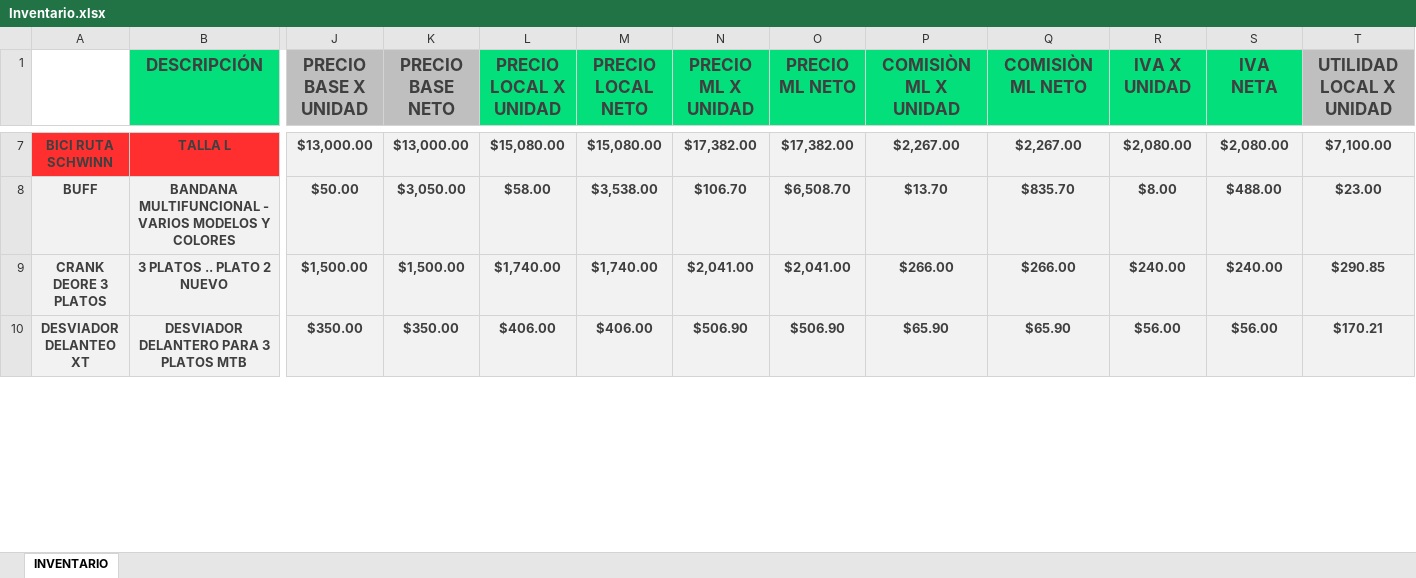
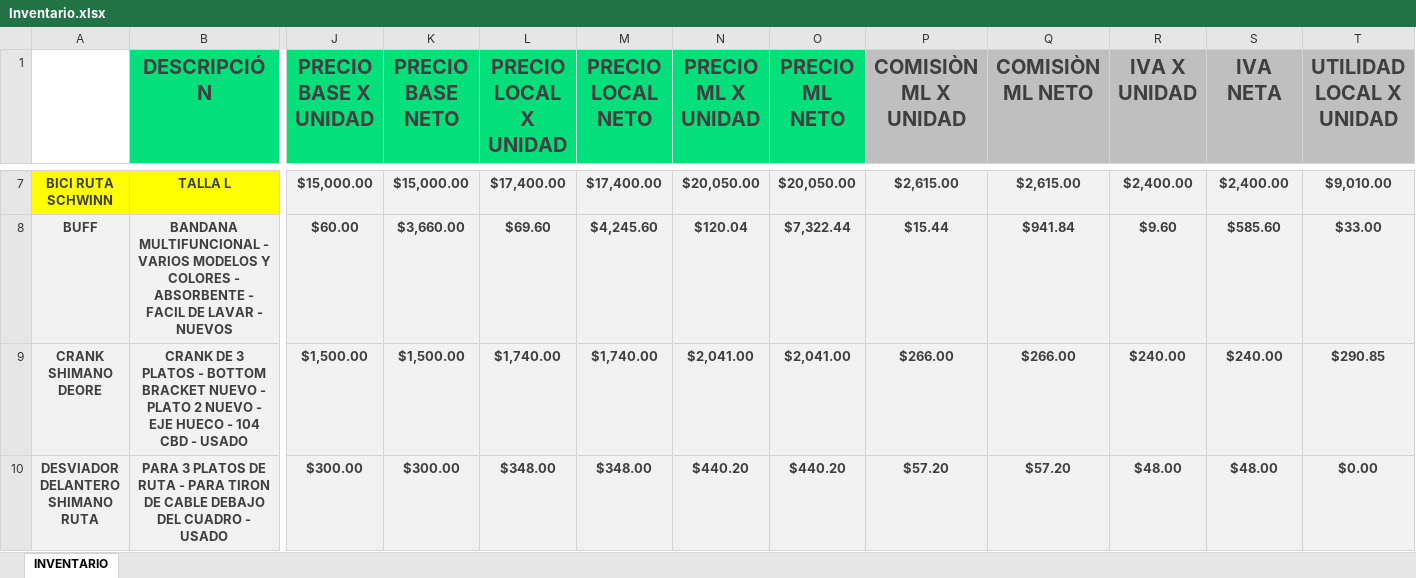
Before and after one commit to Alisbasa/EPIC-MOUNTAIN-SYSTEM, an Excel workbook: JavaApplication19/src/excel/Inventario.xlsx, sheet INVENTARIO, drawn as a sheet; only a part is shown, gaps mark what is left out; values as stored, in another font and other column widths than the file's, no borders; charts and pictures not drawn; removed rows and columns are numbered as before the commit, all else as after; rows hold the shown columns only; the diff covers the shown part only; the diff names each change by its address in the sheet, - before the commit and + after, or states it on an @@ line.

```diff
--- a/JavaApplication19/src/excel/Inventario.xlsx (sheet INVENTARIO)
+++ b/JavaApplication19/src/excel/Inventario.xlsx (sheet INVENTARIO)
@@ B1:T1 text size: larger @@
-J1:K1 fill: #BFBFBF
+J1:K1 fill: #03DF7B
-P1:S1 fill: #03DF7B
+P1:S1 fill: #BFBFBF
-A7:B7 fill: #FF2F2F
+A7:B7 fill: #FFFF00
-J7 (PRECIO BASE X UNIDAD): $13,000.00
+J7 (PRECIO BASE X UNIDAD): $15,000.00
-K7 (PRECIO BASE NETO): $13,000.00
+K7 (PRECIO BASE NETO): $15,000.00
-L7 (PRECIO LOCAL X UNIDAD): $15,080.00
+L7 (PRECIO LOCAL X UNIDAD): $17,400.00
-M7 (PRECIO LOCAL NETO): $15,080.00
+M7 (PRECIO LOCAL NETO): $17,400.00
-N7 (PRECIO ML X UNIDAD): $17,382.00
+N7 (PRECIO ML X UNIDAD): $20,050.00
-O7 (PRECIO ML NETO): $17,382.00
+O7 (PRECIO ML NETO): $20,050.00
-P7 (COMISIÒN ML X UNIDAD): $2,267.00
+P7 (COMISIÒN ML X UNIDAD): $2,615.00
-Q7 (COMISIÒN ML NETO): $2,267.00
+Q7 (COMISIÒN ML NETO): $2,615.00
-R7 (IVA X UNIDAD): $2,080.00
+R7 (IVA X UNIDAD): $2,400.00
-S7 (IVA NETA): $2,080.00
+S7 (IVA NETA): $2,400.00
-T7 (UTILIDAD LOCAL X UNIDAD): $7,100.00
+T7 (UTILIDAD LOCAL X UNIDAD): $9,010.00
-B8 (DESCRIPCIÓN): …Y COLORES
+B8 (DESCRIPCIÓN): …Y COLORES - ABSORBENTE - FACIL DE LAVAR - NUEVOS
-J8 (PRECIO BASE X UNIDAD): $50.00
+J8 (PRECIO BASE X UNIDAD): $60.00
-K8 (PRECIO BASE NETO): $3,050.00
+K8 (PRECIO BASE NETO): $3,660.00
-L8 (PRECIO LOCAL X UNIDAD): $58.00
+L8 (PRECIO LOCAL X UNIDAD): $69.60
-M8 (PRECIO LOCAL NETO): $3,538.00
+M8 (PRECIO LOCAL NETO): $4,245.60
-N8 (PRECIO ML X UNIDAD): $106.70
+N8 (PRECIO ML X UNIDAD): $120.04
-O8 (PRECIO ML NETO): $6,508.70
+O8 (PRECIO ML NETO): $7,322.44
-P8 (COMISIÒN ML X UNIDAD): $13.70
+P8 (COMISIÒN ML X UNIDAD): $15.44
-Q8 (COMISIÒN ML NETO): $835.70
+Q8 (COMISIÒN ML NETO): $941.84
-R8 (IVA X UNIDAD): $8.00
+R8 (IVA X UNIDAD): $9.60
-S8 (IVA NETA): $488.00
+S8 (IVA NETA): $585.60
-T8 (UTILIDAD LOCAL X UNIDAD): $23.00
+T8 (UTILIDAD LOCAL X UNIDAD): $33.00
-A9: CRANK DEORE 3 PLATOS
+A9: CRANK SHIMANO DEORE
-B9 (DESCRIPCIÓN): 3 PLATOS .. PLATO 2 NUEVO
+B9 (DESCRIPCIÓN): CRANK DE 3 PLATOS - BOTTOM BRACKET NUEVO - PLATO 2 NUEVO - EJE HUECO - 104 CBD - USADO
-row 10: DESVIADOR DELANTEO XT | DESVIADOR DELANTERO PARA 3 PLATOS MTB | $350.00 | $350.00 | $406.00 | $406.00 | $506.90 | $506.90 | $65.90 | $65.90 | $56.00 | $56.00 | $170.21
+row 10: DESVIADOR DELANTERO SHIMANO RUTA | PARA 3 PLATOS DE RUTA - PARA TIRON DE CABLE DEBAJO DEL CUADRO - USADO | $300.00 | $300.00 | $348.00 | $348.00 | $440.20 | $440.20 | $57.20 | $57.20 | $48.00 | $48.00 | $0.00
```
Also changed, not shown: 4 added rows, 3 removed rows, 93 edited cells and cell formats elsewhere in this sheet, formulas that keep their value, charts or pictures, JavaApplication19/src/excel/CRM.xlsx, JavaApplication19/src/excel/Cuentas.xlsx, 14 other files.
